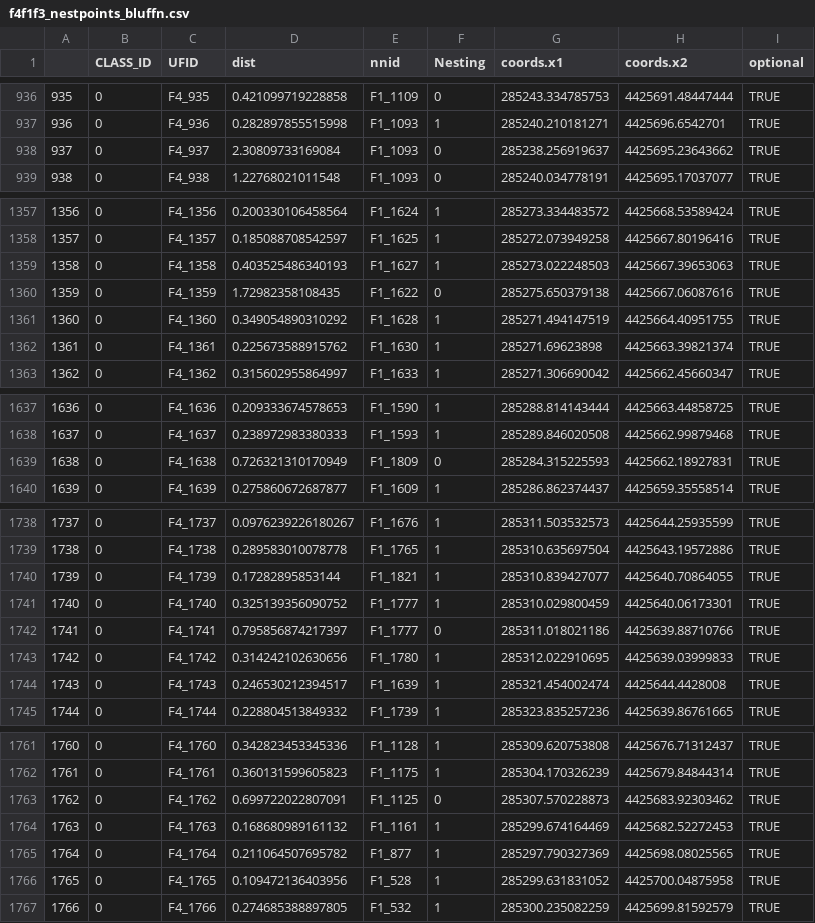
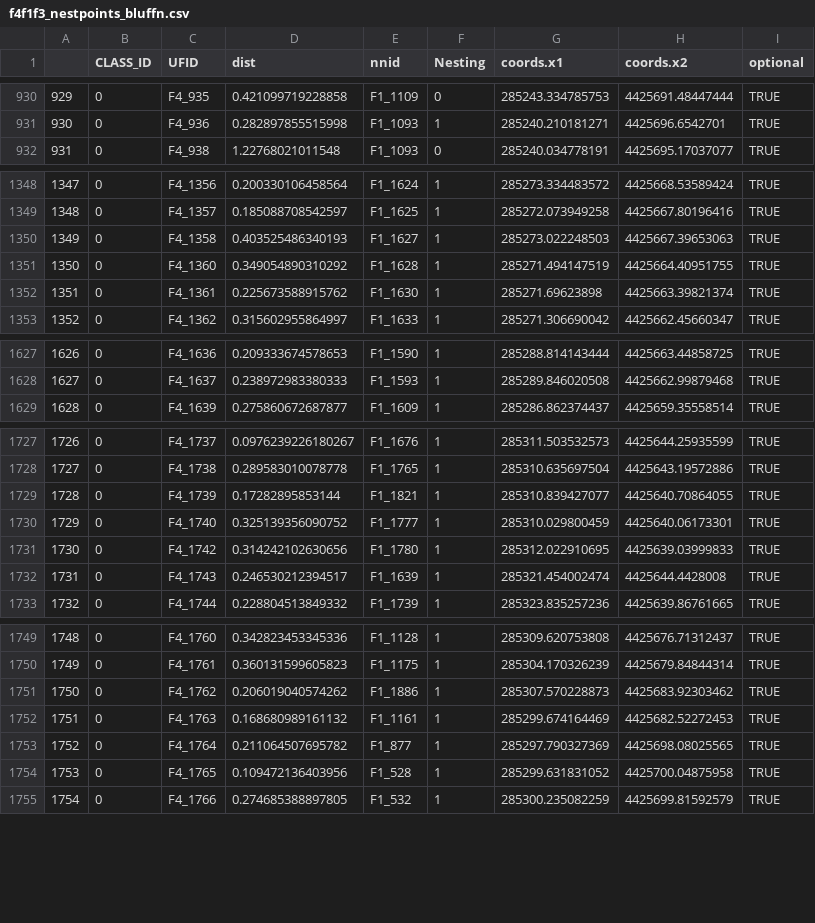
Before and after one commit to UAVWaterbird/nesttracker, a CSV file: f4f1f3_nestpoints_bluffn.csv, drawn as a sheet; only a part is shown, gaps mark what is left out; removed rows and columns are numbered as before the commit, all else as after; the diff covers the shown part only; the diff names each change by its address in the sheet, - before the commit and + after, or states it on an @@ line.

```diff
--- a/f4f1f3_nestpoints_bluffn.csv
+++ b/f4f1f3_nestpoints_bluffn.csv
@@ column A renumbered from row 554 down @@
-row 938: 937 | 0 | F4_937 | 2.30809733169084 | F1_1093 | 0 | 285238.256919637 | 4425695.23643662 | TRUE
-row 1360: 1359 | 0 | F4_1359 | 1.72982358108435 | F1_1622 | 0 | 285275.650379138 | 4425667.06087616 | TRUE
-row 1639: 1638 | 0 | F4_1638 | 0.726321310170949 | F1_1809 | 0 | 285284.315225593 | 4425662.18927831 | TRUE
-row 1742: 1741 | 0 | F4_1741 | 0.795856874217397 | F1_1777 | 0 | 285311.018021186 | 4425639.88710766 | TRUE
-D1751 (dist): 0.699722022807091
+D1751 (dist): 0.206019040574262
-E1751 (nnid): F1_1125
+E1751 (nnid): F1_1886
-F1751 (Nesting): 0
+F1751 (Nesting): 1
```
Also changed, not shown: 8 removed rows elsewhere in this file, TriplicateAccuracyResults.csv, f1f3f4_nestpoints_bluffn.csv, 24 other files.
